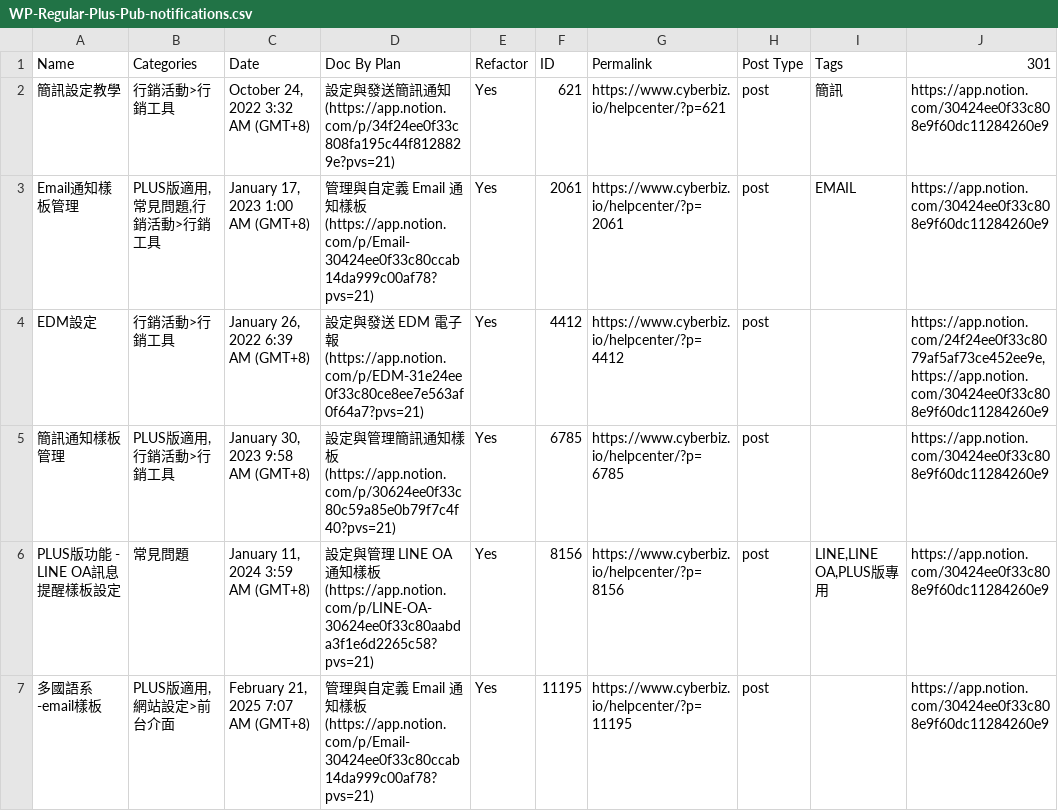
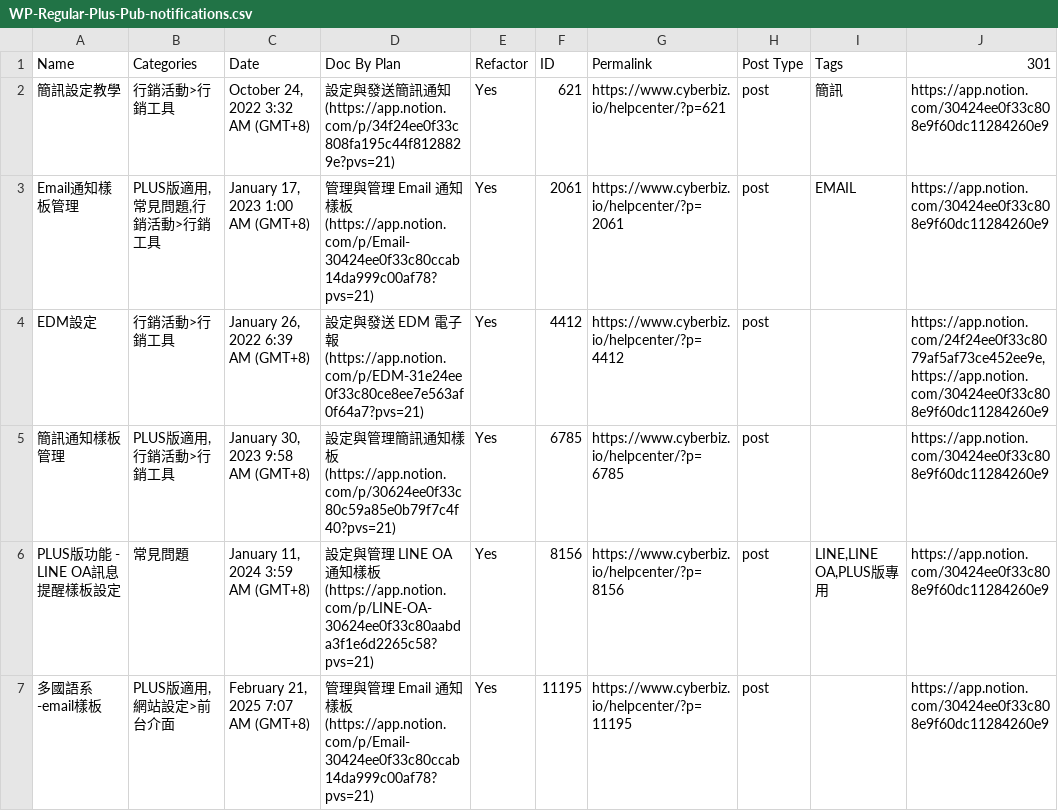
Before and after one commit to sinleadpro/zensical-zh-tw, a CSV file: resources/301/WP-Regular-Plus-Pub-notifications.csv, drawn as a sheet.

```diff
--- a/resources/301/WP-Regular-Plus-Pub-notifications.csv
+++ b/resources/301/WP-Regular-Plus-Pub-notifications.csv
@@ -2,3 +2,3 @@
 簡訊設定教學,行銷活動>行銷工具,"October 24, 2022 3:32 AM (GMT+8)",設定與發送簡訊通知 (https://app.notion.com/p/34f24ee0f33c808fa195c44f8128829e?pvs=21),Yes,621,https://www.cyberbiz.io/helpcenter/?p=621,post,簡訊,https://app.notion.com/30424ee0f33c808e9f60dc11284260e9
-Email通知樣板管理,"PLUS版適用,常見問題,行銷活動>行銷工具","January 17, 2023 1:00 AM (GMT+8)",管理與自定義 Email 通知樣板 (https://app.notion.com/p/Email-30424ee0f33c80ccab14da999c00af78?pvs=21),Yes,2061,https://www.cyberbiz.io/helpcenter/?p=2061,post,EMAIL,https://app.notion.com/30424ee0f33c808e9f60dc11284260e9
+Email通知樣板管理,"PLUS版適用,常見問題,行銷活動>行銷工具","January 17, 2023 1:00 AM (GMT+8)",管理與管理 Email 通知樣板 (https://app.notion.com/p/Email-30424ee0f33c80ccab14da999c00af78?pvs=21),Yes,2061,https://www.cyberbiz.io/helpcenter/?p=2061,post,EMAIL,https://app.notion.com/30424ee0f33c808e9f60dc11284260e9
 EDM設定,行銷活動>行銷工具,"January 26, 2022 6:39 AM (GMT+8)",設定與發送 EDM 電子報 (https://app.notion.com/p/EDM-31e24ee0f33c80ce8ee7e563af0f64a7?pvs=21),Yes,4412,https://www.cyberbiz.io/helpcenter/?p=4412,post,,"https://app.notion.com/24f24ee0f33c8079af5af73ce452ee9e, https://app.notion.com/30424ee0f33c808e9f60dc11284260e9"
@@ -6,2 +6,2 @@ EDM設定,行銷活動>行銷工具,"January 26, 2022 6:39 AM (GMT+8)",設定與
 PLUS版功能 - LINE OA訊息提醒樣板設定,常見問題,"January 11, 2024 3:59 AM (GMT+8)",設定與管理 LINE OA 通知樣板 (https://app.notion.com/p/LINE-OA-30624ee0f33c80aabda3f1e6d2265c58?pvs=21),Yes,8156,https://www.cyberbiz.io/helpcenter/?p=8156,post,"LINE,LINE OA,PLUS版專用",https://app.notion.com/30424ee0f33c808e9f60dc11284260e9
-多國語系-email樣板,"PLUS版適用,網站設定>前台介面","February 21, 2025 7:07 AM (GMT+8)",管理與自定義 Email 通知樣板 (https://app.notion.com/p/Email-30424ee0f33c80ccab14da999c00af78?pvs=21),Yes,11195,https://www.cyberbiz.io/helpcenter/?p=11195,post,,https://app.notion.com/30424ee0f33c808e9f60dc11284260e9
+多國語系-email樣板,"PLUS版適用,網站設定>前台介面","February 21, 2025 7:07 AM (GMT+8)",管理與管理 Email 通知樣板 (https://app.notion.com/p/Email-30424ee0f33c80ccab14da999c00af78?pvs=21),Yes,11195,https://www.cyberbiz.io/helpcenter/?p=11195,post,,https://app.notion.com/30424ee0f33c808e9f60dc11284260e9
```
Also changed, not shown: resources/301/WP-Ent-Pub-notifications.csv, 34 other files.
